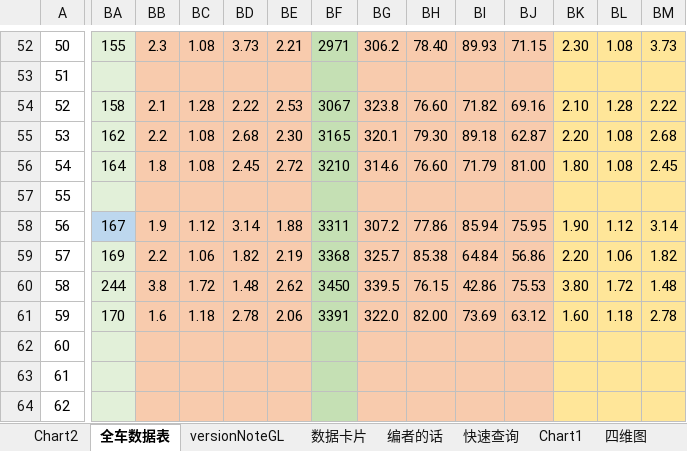
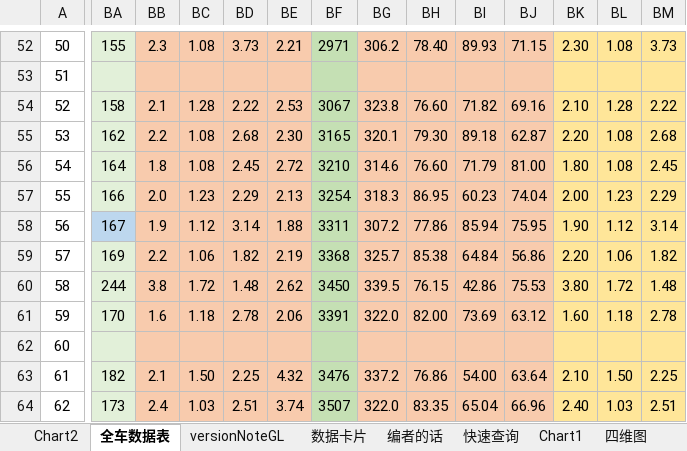
Before and after one commit to a9helper/a9-data, an Excel workbook: 国际服小助手.xlsx, sheet 全车数据表, drawn as a sheet; only a part is shown, gaps mark what is left out; values as stored, in another font and other column widths than the file's, no borders; charts and pictures and conditional formats not drawn; the diff covers the shown part only; the diff names each change by its address in the sheet, - before the commit and + after, or states it on an @@ line.

```diff
--- a/国际服小助手.xlsx (sheet 全车数据表)
+++ b/国际服小助手.xlsx (sheet 全车数据表)
-BA57: (empty)
+BA57: 166
-BB57: (empty)
+BB57: 2.0
-BC57: (empty)
+BC57: 1.23
-BD57: (empty)
+BD57: 2.29
-BE57: (empty)
+BE57: 2.13
-BF57: (empty)
+BF57: 3254
-BG57: (empty)
+BG57: 318.3
-BH57: (empty)
+BH57: 86.95
-BI57: (empty)
+BI57: 60.23
-BJ57: (empty)
+BJ57: 74.04
-BK57: (empty)
+BK57: 2.00
-BL57: (empty)
+BL57: 1.23
-BM57: (empty)
+BM57: 2.29
-BA63: (empty)
+BA63: 182
-BB63: (empty)
+BB63: 2.1
-BC63: (empty)
+BC63: 1.50
-BD63: (empty)
+BD63: 2.25
-BE63: (empty)
+BE63: 4.32
-BF63: (empty)
+BF63: 3476
-BG63: (empty)
+BG63: 337.2
-BH63: (empty)
+BH63: 76.86
-BI63: (empty)
+BI63: 54.00
-BJ63: (empty)
+BJ63: 63.64
-BK63: (empty)
+BK63: 2.10
-BL63: (empty)
+BL63: 1.50
-BM63: (empty)
+BM63: 2.25
-BA64: (empty)
+BA64: 173
-BB64: (empty)
+BB64: 2.4
-BC64: (empty)
+BC64: 1.03
-BD64: (empty)
+BD64: 2.51
-BE64: (empty)
+BE64: 3.74
-BF64: (empty)
+BF64: 3507
-BG64: (empty)
+BG64: 322.0
-BH64: (empty)
+BH64: 83.35
-BI64: (empty)
+BI64: 65.04
-BJ64: (empty)
+BJ64: 66.96
-BK64: (empty)
+BK64: 2.40
-BL64: (empty)
+BL64: 1.03
-BM64: (empty)
+BM64: 2.51
```
Also changed, not shown: 189 edited cells elsewhere in this sheet, sheet 数据卡片, charts or pictures, 生涯地图.xlsx, 1 other file.
